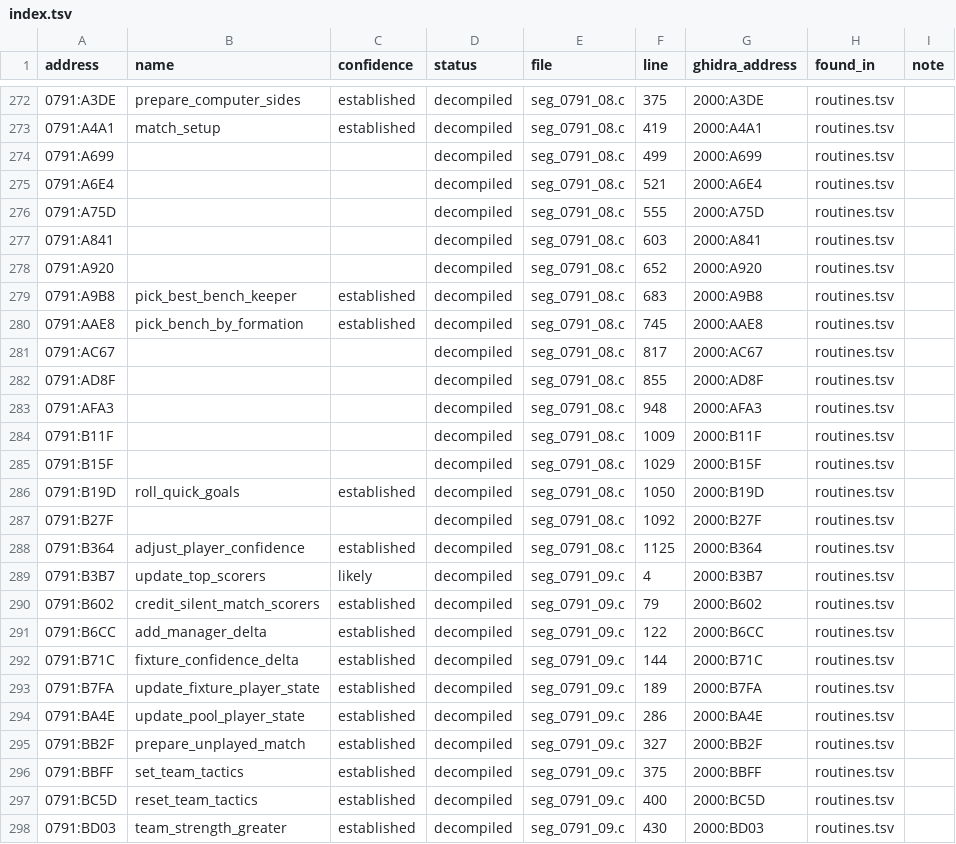
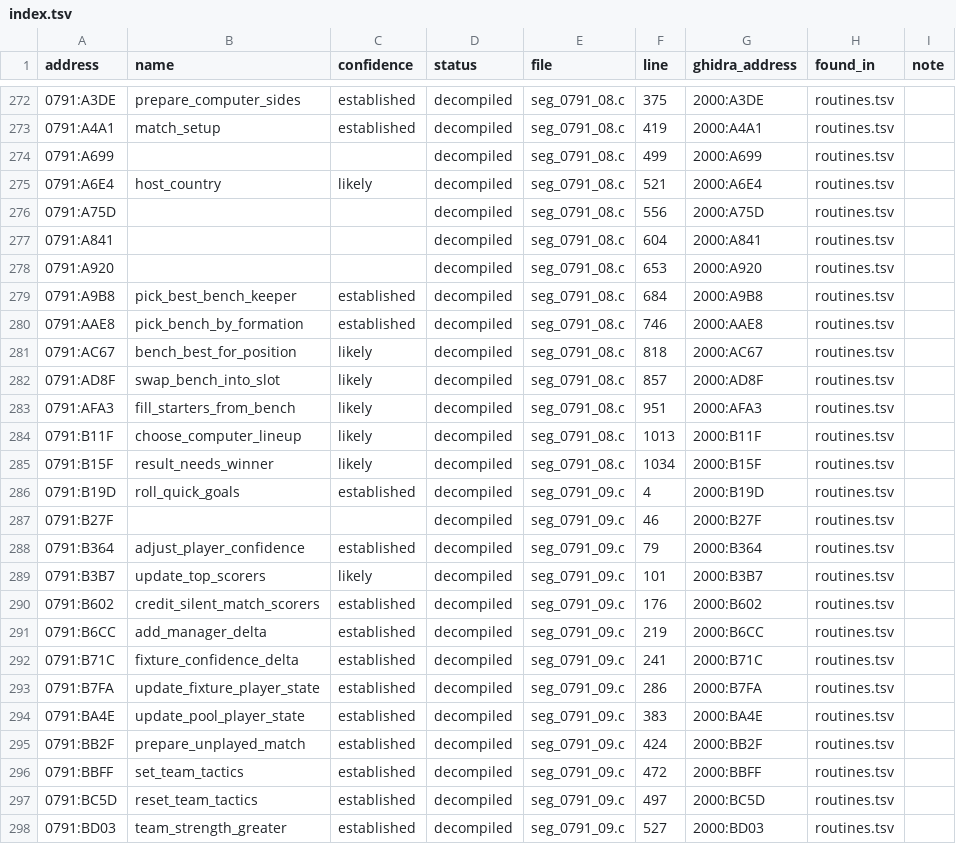
Before and after one commit to diegoami/goal2-archaeology, a TSV file: static/goal-exe/named/index.tsv, drawn as a sheet; only a part is shown, gaps mark what is left out; the diff covers the shown part only.

```diff
--- a/static/goal-exe/named/index.tsv
+++ b/static/goal-exe/named/index.tsv
@@ -274,25 +274,25 @@ address	name	confidence	status	file	line	ghidra_address	found_in	note
 0791:A699			decompiled	seg_0791_08.c	499	2000:A699	routines.tsv	
-0791:A6E4			decompiled	seg_0791_08.c	521	2000:A6E4	routines.tsv	
-0791:A75D			decompiled	seg_0791_08.c	555	2000:A75D	routines.tsv	
-0791:A841			decompiled	seg_0791_08.c	603	2000:A841	routines.tsv	
-0791:A920			decompiled	seg_0791_08.c	652	2000:A920	routines.tsv	
-0791:A9B8	pick_best_bench_keeper	established	decompiled	seg_0791_08.c	683	2000:A9B8	routines.tsv	
-0791:AAE8	pick_bench_by_formation	established	decompiled	seg_0791_08.c	745	2000:AAE8	routines.tsv	
-0791:AC67			decompiled	seg_0791_08.c	817	2000:AC67	routines.tsv	
-0791:AD8F			decompiled	seg_0791_08.c	855	2000:AD8F	routines.tsv	
-0791:AFA3			decompiled	seg_0791_08.c	948	2000:AFA3	routines.tsv	
-0791:B11F			decompiled	seg_0791_08.c	1009	2000:B11F	routines.tsv	
-0791:B15F			decompiled	seg_0791_08.c	1029	2000:B15F	routines.tsv	
-0791:B19D	roll_quick_goals	established	decompiled	seg_0791_08.c	1050	2000:B19D	routines.tsv	
-0791:B27F			decompiled	seg_0791_08.c	1092	2000:B27F	routines.tsv	
-0791:B364	adjust_player_confidence	established	decompiled	seg_0791_08.c	1125	2000:B364	routines.tsv	
-0791:B3B7	update_top_scorers	likely	decompiled	seg_0791_09.c	4	2000:B3B7	routines.tsv	
-0791:B602	credit_silent_match_scorers	established	decompiled	seg_0791_09.c	79	2000:B602	routines.tsv	
-0791:B6CC	add_manager_delta	established	decompiled	seg_0791_09.c	122	2000:B6CC	routines.tsv	
-0791:B71C	fixture_confidence_delta	established	decompiled	seg_0791_09.c	144	2000:B71C	routines.tsv	
-0791:B7FA	update_fixture_player_state	established	decompiled	seg_0791_09.c	189	2000:B7FA	routines.tsv	
-0791:BA4E	update_pool_player_state	established	decompiled	seg_0791_09.c	286	2000:BA4E	routines.tsv	
-0791:BB2F	prepare_unplayed_match	established	decompiled	seg_0791_09.c	327	2000:BB2F	routines.tsv	
-0791:BBFF	set_team_tactics	established	decompiled	seg_0791_09.c	375	2000:BBFF	routines.tsv	
-0791:BC5D	reset_team_tactics	established	decompiled	seg_0791_09.c	400	2000:BC5D	routines.tsv	
-0791:BD03	team_strength_greater	established	decompiled	seg_0791_09.c	430	2000:BD03	routines.tsv	
+0791:A6E4	host_country	likely	decompiled	seg_0791_08.c	521	2000:A6E4	routines.tsv	
+0791:A75D			decompiled	seg_0791_08.c	556	2000:A75D	routines.tsv	
+0791:A841			decompiled	seg_0791_08.c	604	2000:A841	routines.tsv	
+0791:A920			decompiled	seg_0791_08.c	653	2000:A920	routines.tsv	
+0791:A9B8	pick_best_bench_keeper	established	decompiled	seg_0791_08.c	684	2000:A9B8	routines.tsv	
+0791:AAE8	pick_bench_by_formation	established	decompiled	seg_0791_08.c	746	2000:AAE8	routines.tsv	
+0791:AC67	bench_best_for_position	likely	decompiled	seg_0791_08.c	818	2000:AC67	routines.tsv	
+0791:AD8F	swap_bench_into_slot	likely	decompiled	seg_0791_08.c	857	2000:AD8F	routines.tsv	
+0791:AFA3	fill_starters_from_bench	likely	decompiled	seg_0791_08.c	951	2000:AFA3	routines.tsv	
+0791:B11F	choose_computer_lineup	likely	decompiled	seg_0791_08.c	1013	2000:B11F	routines.tsv	
+0791:B15F	result_needs_winner	likely	decompiled	seg_0791_08.c	1034	2000:B15F	routines.tsv	
+0791:B19D	roll_quick_goals	established	decompiled	seg_0791_09.c	4	2000:B19D	routines.tsv	
+0791:B27F			decompiled	seg_0791_09.c	46	2000:B27F	routines.tsv	
+0791:B364	adjust_player_confidence	established	decompiled	seg_0791_09.c	79	2000:B364	routines.tsv	
+0791:B3B7	update_top_scorers	likely	decompiled	seg_0791_09.c	101	2000:B3B7	routines.tsv	
+0791:B602	credit_silent_match_scorers	established	decompiled	seg_0791_09.c	176	2000:B602	routines.tsv	
+0791:B6CC	add_manager_delta	established	decompiled	seg_0791_09.c	219	2000:B6CC	routines.tsv	
+0791:B71C	fixture_confidence_delta	established	decompiled	seg_0791_09.c	241	2000:B71C	routines.tsv	
+0791:B7FA	update_fixture_player_state	established	decompiled	seg_0791_09.c	286	2000:B7FA	routines.tsv	
+0791:BA4E	update_pool_player_state	established	decompiled	seg_0791_09.c	383	2000:BA4E	routines.tsv	
+0791:BB2F	prepare_unplayed_match	established	decompiled	seg_0791_09.c	424	2000:BB2F	routines.tsv	
+0791:BBFF	set_team_tactics	established	decompiled	seg_0791_09.c	472	2000:BBFF	routines.tsv	
+0791:BC5D	reset_team_tactics	established	decompiled	seg_0791_09.c	497	2000:BC5D	routines.tsv	
+0791:BD03	team_strength_greater	established	decompiled	seg_0791_09.c	527	2000:BD03	routines.tsv	
```
Also changed, not shown: 78 edited cells elsewhere in this file, static/goal-exe/annotations/routines.tsv, 18 other files.
